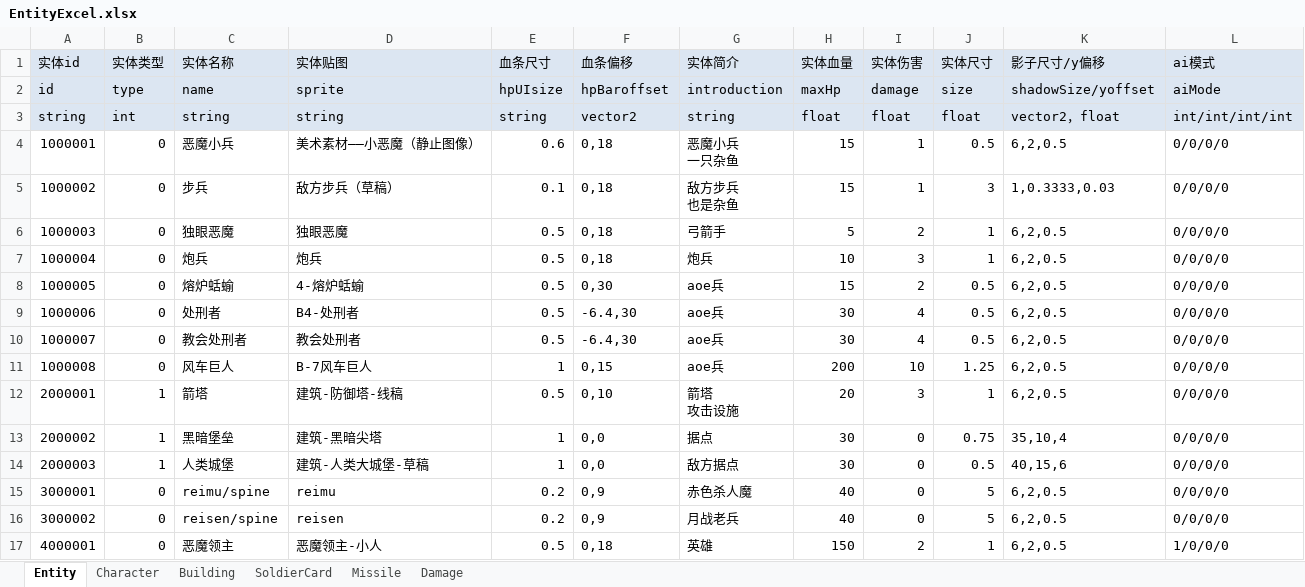
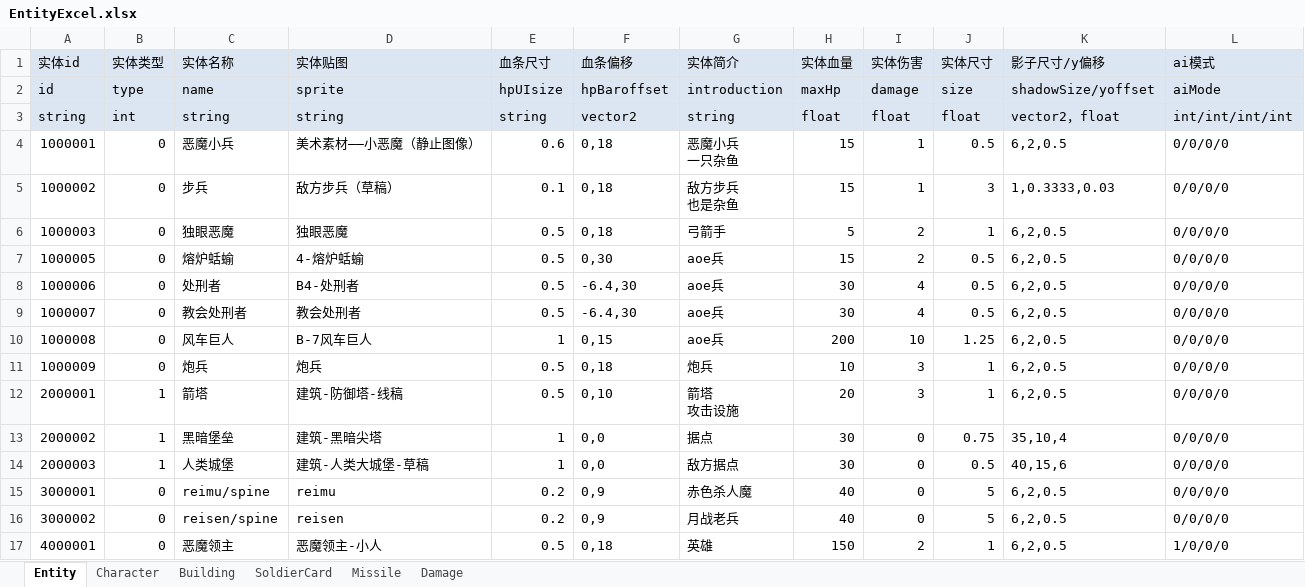
Before and after one commit to FURYDANCE/DemonOverwhelming, an Excel workbook: Assets/Resources/DataTables/EntityExcel.xlsx, sheet Entity, drawn as a sheet; values as stored, in another font and other column widths than the file's, no borders; removed rows and columns are numbered as before the commit, all else as after; the diff names each change by its address in the sheet, - before the commit and + after, or states it on an @@ line.

```diff
--- a/Assets/Resources/DataTables/EntityExcel.xlsx (sheet Entity)
+++ b/Assets/Resources/DataTables/EntityExcel.xlsx (sheet Entity)
-row 7: 1000004 | 0 | 炮兵 | 炮兵 | 0.5 | 0,18 | 炮兵 | 10 | 3 | 1 | 6,2,0.5 | 0/0/0/0
+row 11: 1000009 | 0 | 炮兵 | 炮兵 | 0.5 | 0,18 | 炮兵 | 10 | 3 | 1 | 6,2,0.5 | 0/0/0/0
```
Also changed, not shown: sheet Character, 15 other files.
